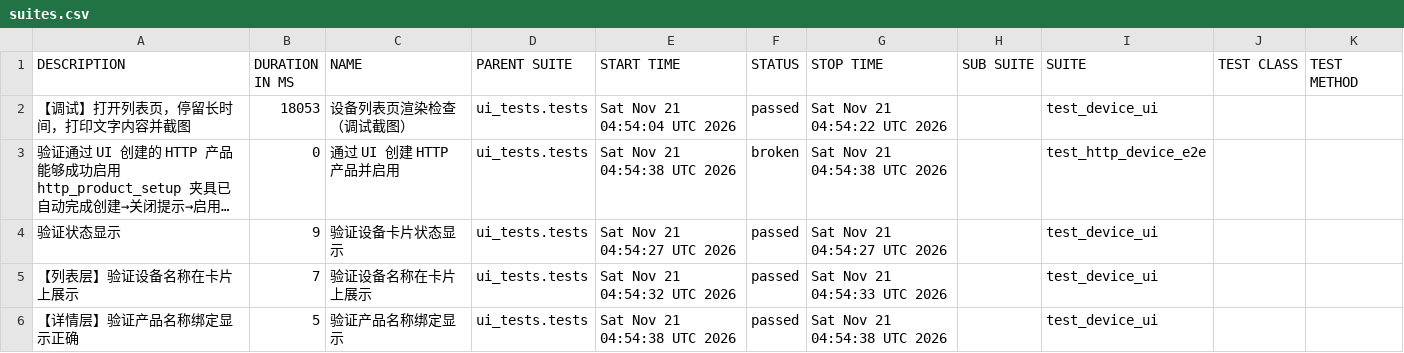
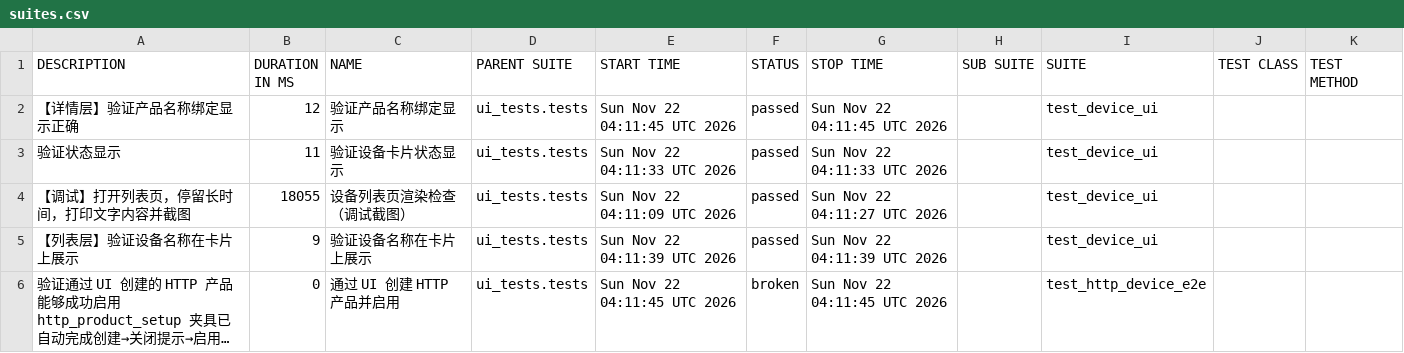
Before and after one commit to piaqiahia/iot-test-framework, a CSV file: ui-report/data/suites.csv, drawn as a sheet; long unchanged cells end in …; removed rows and columns are numbered as before the commit, all else as after; the diff names each change by its address in the sheet, - before the commit and + after, or states it on an @@ line.

```diff
--- a/ui-report/data/suites.csv
+++ b/ui-report/data/suites.csv
+row 2: 【详情层】验证产品名称绑定显示正确 | 12 | 验证产品名称绑定显示 | ui_tests.tests | Sun Nov 22 04:11:45 UTC 2026 | passed | Sun Nov 22 04:11:45 UTC 2026 |  | test_device_ui
+row 3: 验证状态显示 | 11 | 验证设备卡片状态显示 | ui_tests.tests | Sun Nov 22 04:11:33 UTC 2026 | passed | Sun Nov 22 04:11:33 UTC 2026 |  | test_device_ui
-B4 (DURATION IN MS): 18053
+B4 (DURATION IN MS): 18055
-E4 (START TIME): Sat Nov 21 04:54:04 UTC 2026
+E4 (START TIME): Sun Nov 22 04:11:09 UTC 2026
-G4 (STOP TIME): Sat Nov 21 04:54:22 UTC 2026
+G4 (STOP TIME): Sun Nov 22 04:11:27 UTC 2026
+row 5: 【列表层】验证设备名称在卡片上展示 | 9 | 验证设备名称在卡片上展示 | ui_tests.tests | Sun Nov 22 04:11:39 UTC 2026 | passed | Sun Nov 22 04:11:39 UTC 2026 |  | test_device_ui
-E6 (START TIME): Sat Nov 21 04:54:38 UTC 2026
+E6 (START TIME): Sun Nov 22 04:11:45 UTC 2026
-G6 (STOP TIME): Sat Nov 21 04:54:38 UTC 2026
+G6 (STOP TIME): Sun Nov 22 04:11:45 UTC 2026
-row 4: 验证状态显示 | 9 | 验证设备卡片状态显示 | ui_tests.tests | Sat Nov 21 04:54:27 UTC 2026 | passed | Sat Nov 21 04:54:27 UTC 2026 |  | test_device_ui
-row 5: 【列表层】验证设备名称在卡片上展示 | 7 | 验证设备名称在卡片上展示 | ui_tests.tests | Sat Nov 21 04:54:32 UTC 2026 | passed | Sat Nov 21 04:54:33 UTC 2026 |  | test_device_ui
-row 6: 【详情层】验证产品名称绑定显示正确 | 5 | 验证产品名称绑定显示 | ui_tests.tests | Sat Nov 21 04:54:38 UTC 2026 | passed | Sat Nov 21 04:54:38 UTC 2026 |  | test_device_ui
```
Also changed, not shown: ui-report/data/behaviors.csv, 20 other files.
